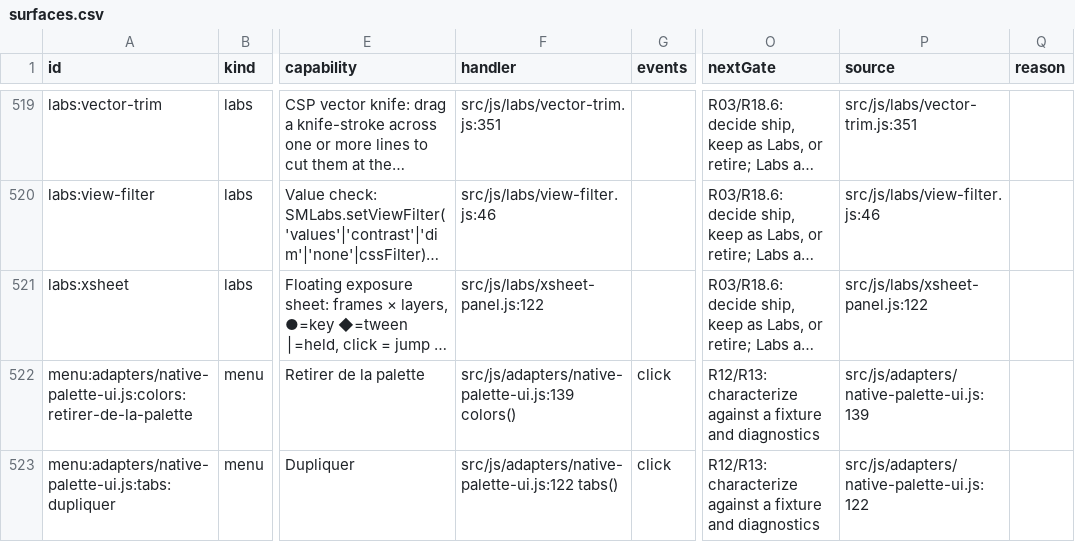
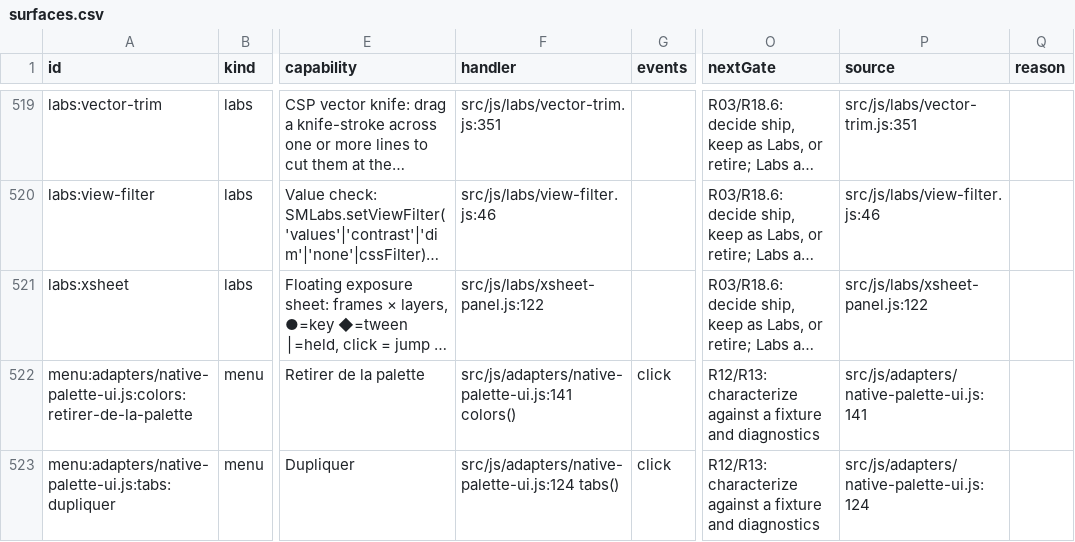
Before and after one commit to mysteropodes/nemo, a CSV file: engineering/inventory/surfaces.csv, drawn as a sheet; only a part is shown, gaps mark what is left out; long unchanged cells end in …; the diff covers the shown part only; the diff names each change by its address in the sheet, - before the commit and + after, or states it on an @@ line.

Commit message:
Refresh app-js coverage pins and inventory

```diff
--- a/engineering/inventory/surfaces.csv
+++ b/engineering/inventory/surfaces.csv
-F522 (handler): src/js/adapters/native-palette-ui.js:139 colors()
+F522 (handler): src/js/adapters/native-palette-ui.js:141 colors()
-P522 (source): src/js/adapters/native-palette-ui.js:139
+P522 (source): src/js/adapters/native-palette-ui.js:141
-F523 (handler): src/js/adapters/native-palette-ui.js:122 tabs()
+F523 (handler): src/js/adapters/native-palette-ui.js:124 tabs()
-P523 (source): src/js/adapters/native-palette-ui.js:122
+P523 (source): src/js/adapters/native-palette-ui.js:124
```
Also changed, not shown: 9 edited cells elsewhere in this file, 3 other files.
